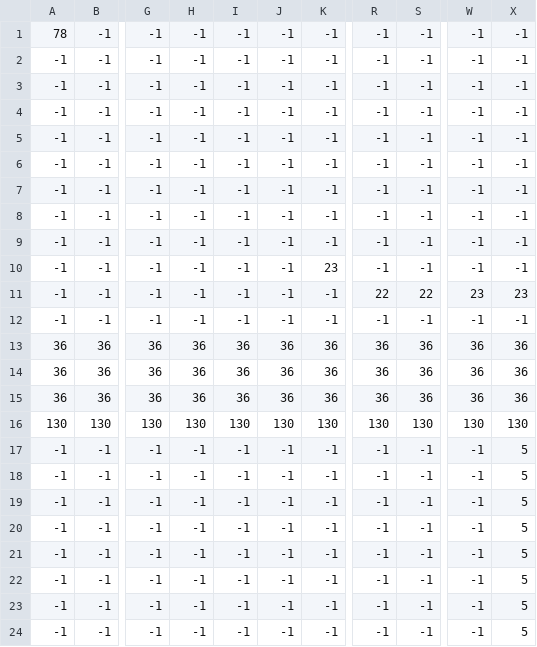
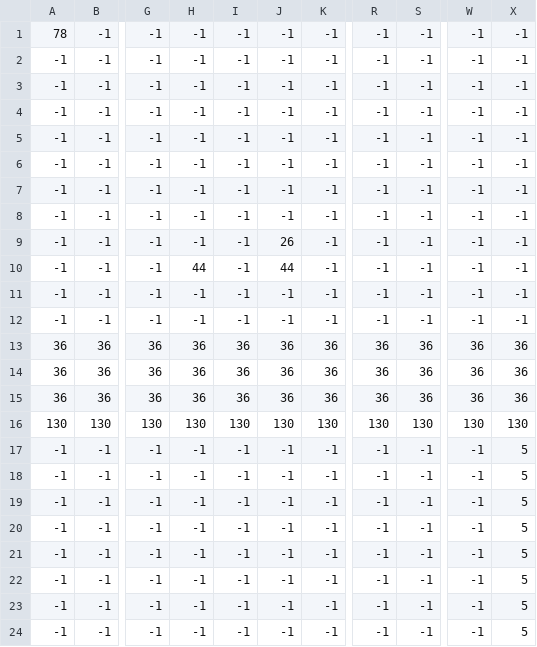
Before and after one commit to Simon7741/mario, a CSV file: data/data_data.csv, drawn as a sheet; only a part is shown, gaps mark what is left out; the diff names each change by its address in the sheet, - before the commit and + after, or states it on an @@ line.

```diff
--- a/data/data_data.csv
+++ b/data/data_data.csv
-J9: -1
+J9: 26
-H10: -1
+H10: 44
-J10: -1
+J10: 44
-K10: 23
+K10: -1
-R11: 22
+R11: -1
-S11: 22
+S11: -1
-W11: 23
+W11: -1
-X11: 23
+X11: -1
```
Also changed, not shown: 6 other files.
